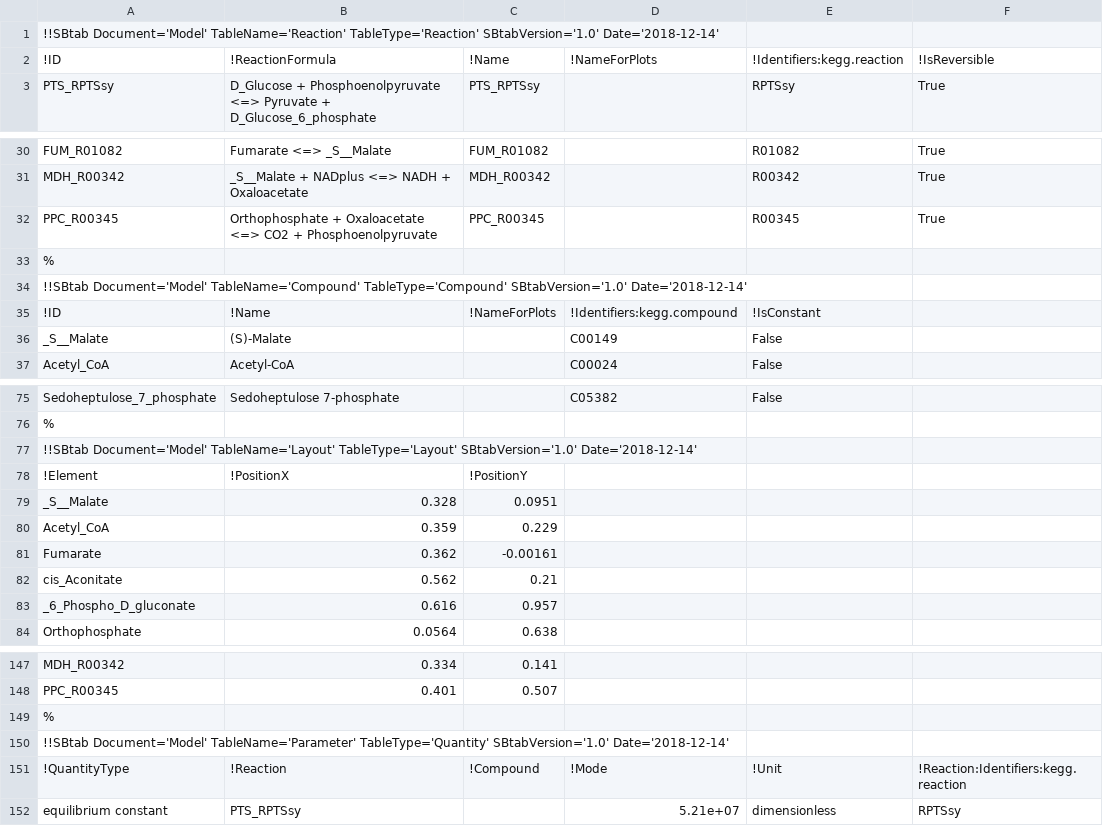
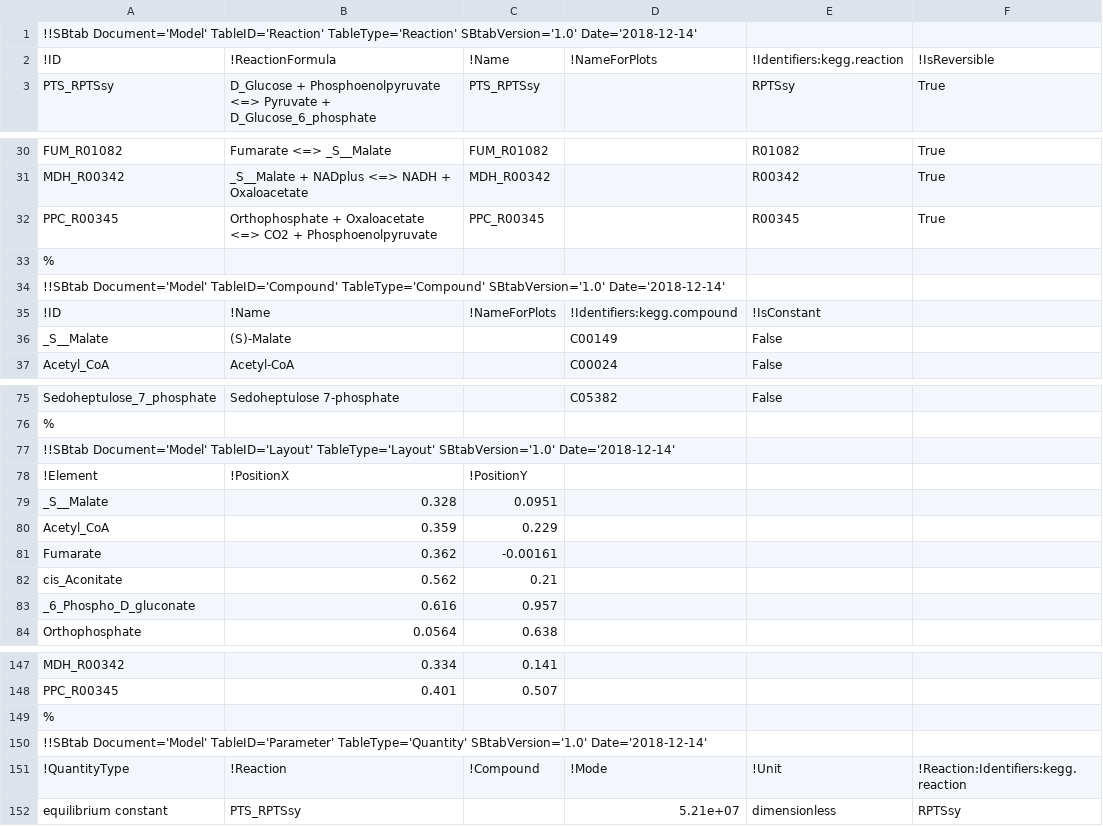
Before and after one commit to liebermeister/enzyme-cost-minimization, a TSV file: matlab/enzyme-cost-minimization/demo/results/pb_result_Model.tsv, drawn as a sheet; only a part is shown, gaps mark what is left out; the diff names each change by its address in the sheet, - before the commit and + after, or states it on an @@ line.

```diff
--- a/matlab/enzyme-cost-minimization/demo/results/pb_result_Model.tsv
+++ b/matlab/enzyme-cost-minimization/demo/results/pb_result_Model.tsv
-A1: !!SBtab Document='Model' TableName='Reaction' TableType='Reaction' SBtabVersion='1.0'…
+A1: !!SBtab Document='Model' TableID='Reaction' TableType='Reaction' SBtabVersion='1.0'…
-A34: !!SBtab Document='Model' TableName='Compound' TableType='Compound' SBtabVersion='1.0'…
+A34: !!SBtab Document='Model' TableID='Compound' TableType='Compound' SBtabVersion='1.0'…
-A77: !!SBtab Document='Model' TableName='Layout' TableType='Layout' SBtabVersion='1.0'…
+A77: !!SBtab Document='Model' TableID='Layout' TableType='Layout' SBtabVersion='1.0'…
-A150: !!SBtab Document='Model' TableName='Parameter' TableType='Quantity' SBtabVersion='1.0'…
+A150: !!SBtab Document='Model' TableID='Parameter' TableType='Quantity' SBtabVersion='1.0'…
```
Also changed, not shown: matlab/enzyme-cost-minimization/demo/results/ecm_result_Graphics/ecoli_noor_2016_demo_ecm_ModelState.tsv, matlab/enzyme-cost-minimization/demo/results/ecm_result_Graphics/ecoli_noor_2016_demo_ecm_StateRuns.tsv, 13 other files.
